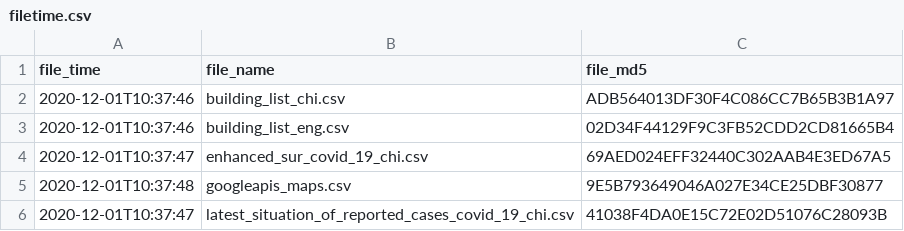
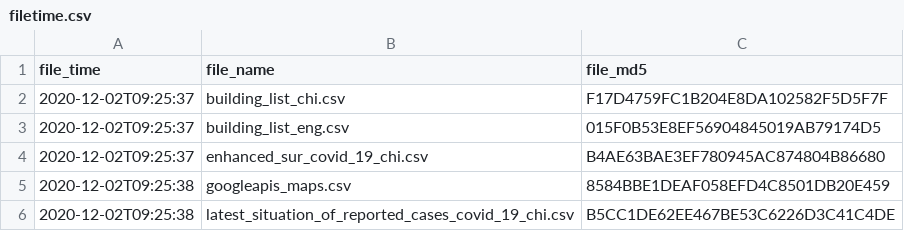
Before and after one commit to covid-hk/covid-hk.github.io, a CSV file: filetime.csv, drawn as a sheet.

```diff
--- a/filetime.csv
+++ b/filetime.csv
@@ -1,6 +1,6 @@
 file_time,file_name,file_md5
-2020-12-01T10:37:46,building_list_chi.csv,ADB564013DF30F4C086CC7B65B3B1A97
-2020-12-01T10:37:46,building_list_eng.csv,02D34F44129F9C3FB52CDD2CD81665B4
-2020-12-01T10:37:47,enhanced_sur_covid_19_chi.csv,69AED024EFF32440C302AAB4E3ED67A5
-2020-12-01T10:37:48,googleapis_maps.csv,9E5B793649046A027E34CE25DBF30877
-2020-12-01T10:37:47,latest_situation_of_reported_cases_covid_19_chi.csv,41038F4DA0E15C72E02D51076C28093B
+2020-12-02T09:25:37,building_list_chi.csv,F17D4759FC1B204E8DA102582F5D5F7F
+2020-12-02T09:25:37,building_list_eng.csv,015F0B53E8EF56904845019AB79174D5
+2020-12-02T09:25:37,enhanced_sur_covid_19_chi.csv,B4AE63BAE3EF780945AC874804B86680
+2020-12-02T09:25:38,googleapis_maps.csv,8584BBE1DEAF058EFD4C8501DB20E459
+2020-12-02T09:25:38,latest_situation_of_reported_cases_covid_19_chi.csv,B5CC1DE62EE467BE53C6226D3C41C4DE
```
Also changed, not shown: building_list_eng.csv, latest_situation_of_reported_cases_covid_19_chi.csv, 2 other files.
